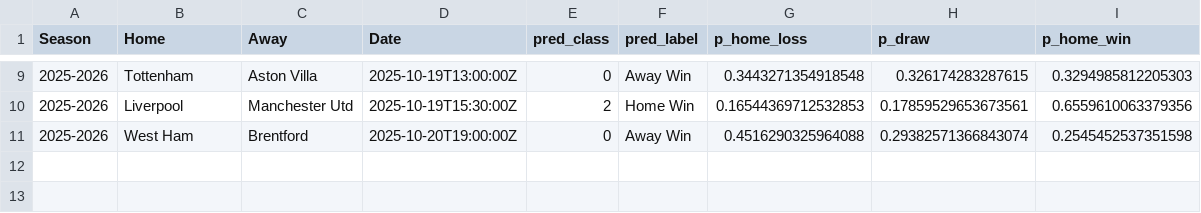
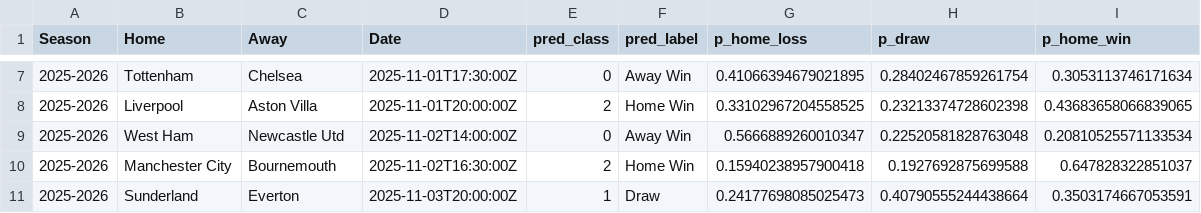
Before and after one commit to luismjr/Soccer-Stats-Predictor, a CSV file: data/prediction/prediction_data.csv, drawn as a sheet; only a part is shown, gaps mark what is left out; the diff covers the shown part only.

```diff
--- a/data/prediction/prediction_data.csv
+++ b/data/prediction/prediction_data.csv
@@ -9,3 +7,5 @@ Season,Home,Away,Date,pred_class,pred_label,p_home_loss,p_draw,p_home_win
-2025-2026,Tottenham,Aston Villa,2025-10-19T13:00:00Z,0,Away Win,0.3443271354918548,0.326174283287615,0.3294985812205303
-2025-2026,Liverpool,Manchester Utd,2025-10-19T15:30:00Z,2,Home Win,0.16544369712532853,0.17859529653673561,0.6559610063379356
-2025-2026,West Ham,Brentford,2025-10-20T19:00:00Z,0,Away Win,0.4516290325964088,0.29382571366843074,0.2545452537351598
+2025-2026,Tottenham,Chelsea,2025-11-01T17:30:00Z,0,Away Win,0.41066394679021895,0.28402467859261754,0.3053113746171634
+2025-2026,Liverpool,Aston Villa,2025-11-01T20:00:00Z,2,Home Win,0.33102967204558525,0.23213374728602398,0.43683658066839065
+2025-2026,West Ham,Newcastle Utd,2025-11-02T14:00:00Z,0,Away Win,0.5666889260010347,0.22520581828763048,0.20810525571133534
+2025-2026,Manchester City,Bournemouth,2025-11-02T16:30:00Z,2,Home Win,0.15940238957900418,0.1927692875699588,0.647828322851037
+2025-2026,Sunderland,Everton,2025-11-03T20:00:00Z,1,Draw,0.24177698085025473,0.40790555244438664,0.3503174667053591
```
Also changed, not shown: 1 added row, 3 removed rows and 26 edited cells elsewhere in this file, data/prediction/prediction_features.csv, data/processed/match/match_stats_2025-2026.csv, 4 other files.
